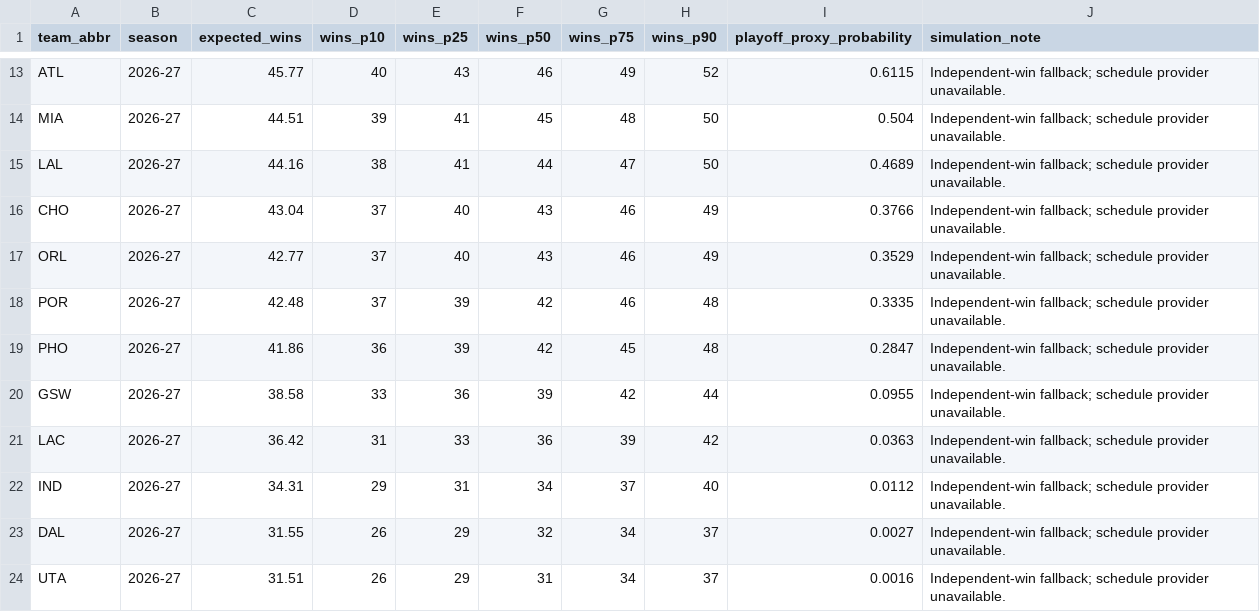
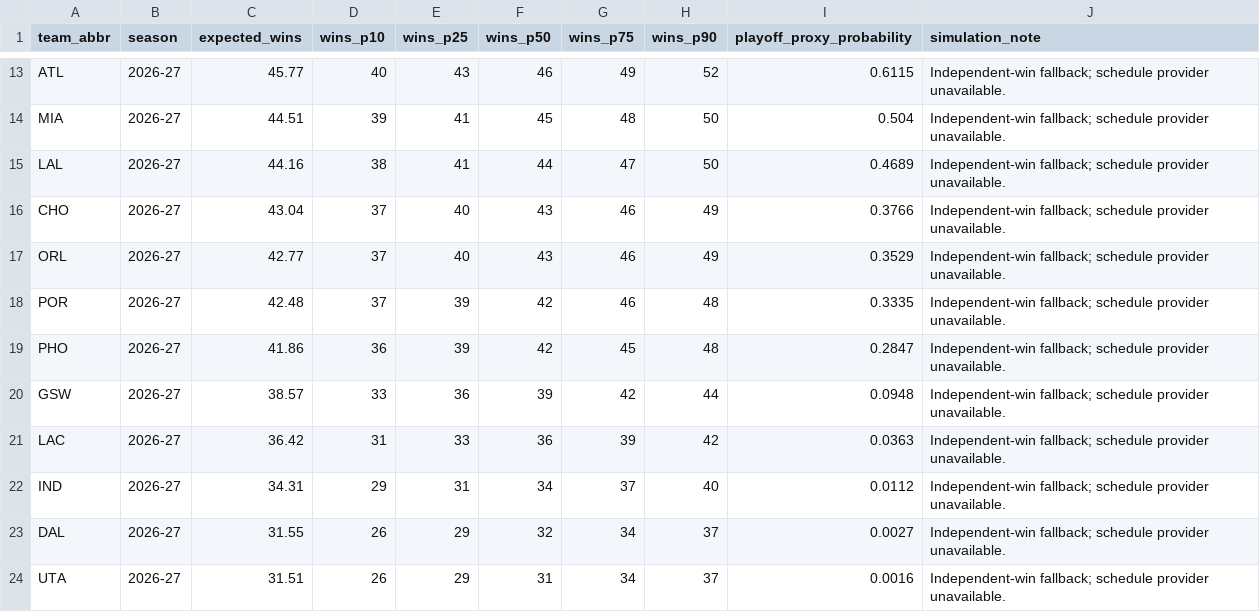
Before and after one commit to ADorsey1/nba-forecast-lab, a CSV file: data/processed/next_season_simulation.csv, drawn as a sheet; only a part is shown, gaps mark what is left out.

```diff
--- a/data/processed/next_season_simulation.csv
+++ b/data/processed/next_season_simulation.csv
@@ -19,3 +19,3 @@ POR,2026-27,42.48,37,39,42,46,48,0.3335,Independent-win fallback; schedule provi
 PHO,2026-27,41.86,36,39,42,45,48,0.2847,Independent-win fallback; schedule provider unavailable.
-GSW,2026-27,38.58,33,36,39,42,44,0.0955,Independent-win fallback; schedule provider unavailable.
+GSW,2026-27,38.57,33,36,39,42,44,0.0948,Independent-win fallback; schedule provider unavailable.
 LAC,2026-27,36.42,31,33,36,39,42,0.0363,Independent-win fallback; schedule provider unavailable.
```
Also changed, not shown: data/processed/next_season_forecast.csv, data/processed/player_ratings.csv, 6 other files.
